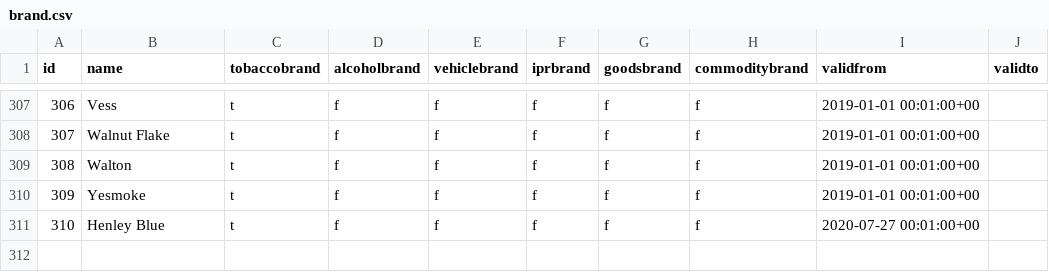
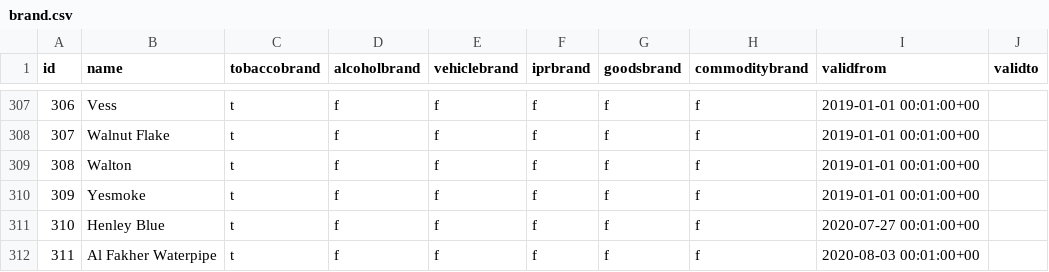
Before and after one commit to UKHomeOffice/RefData, a CSV file: schemas/reference/bulkload/brand.csv, drawn as a sheet; only a part is shown, gaps mark what is left out; the diff names each change by its address in the sheet, - before the commit and + after, or states it on an @@ line.

Commit message:
Add Tobacco Brand

```diff
--- a/schemas/reference/bulkload/brand.csv
+++ b/schemas/reference/bulkload/brand.csv
+row 312: 311 | Al Fakher Waterpipe | t | f | f | f | f | f | 2020-08-03 00:01:00+00
```
